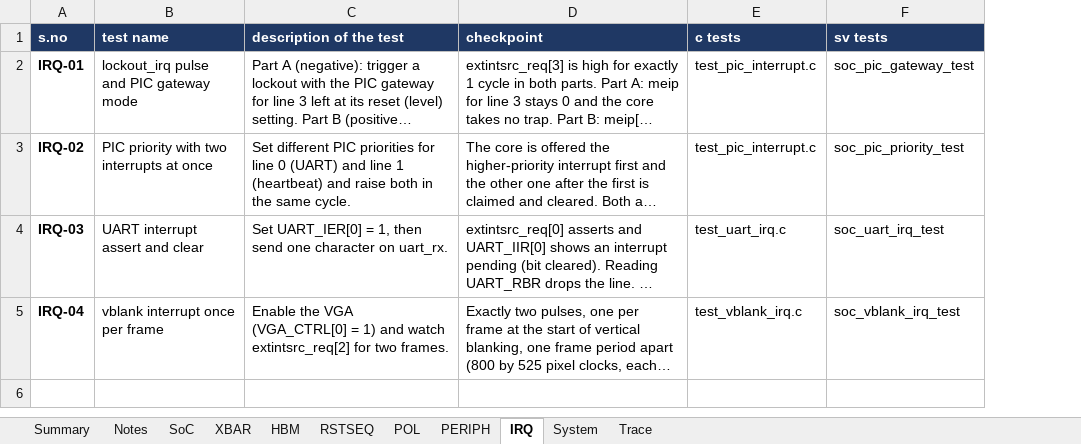
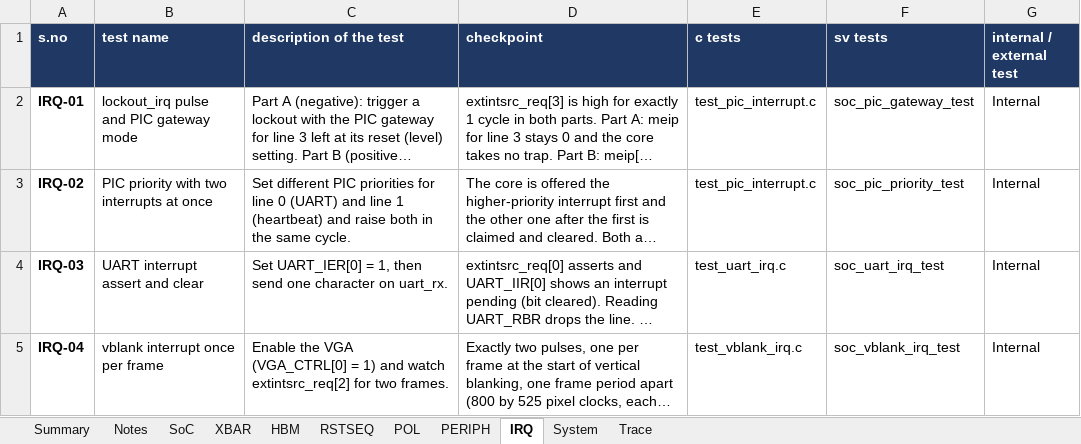
Before and after one commit to SpoonySneeze/honour_soc, an Excel workbook: docs/honour_soc_verification_plan.xlsx, sheet IRQ, drawn as a sheet; long unchanged cells end in …; values as stored, in another font and other column widths than the file's, no borders; the diff names each change by its address in the sheet, - before the commit and + after, or states it on an @@ line.

Commit message:
docs: align test plan and verification docs with actual RTL behavior

```diff
--- a/docs/honour_soc_verification_plan.xlsx (sheet IRQ)
+++ b/docs/honour_soc_verification_plan.xlsx (sheet IRQ)
+column G (internal / external test), rows 2-5: all Internal
```
Also changed, not shown: sheet Summary, sheet System, sheet HBM, sheet PERIPH, sheet RSTSEQ, sheet SoC, 3 more sheets, 4 other files.
